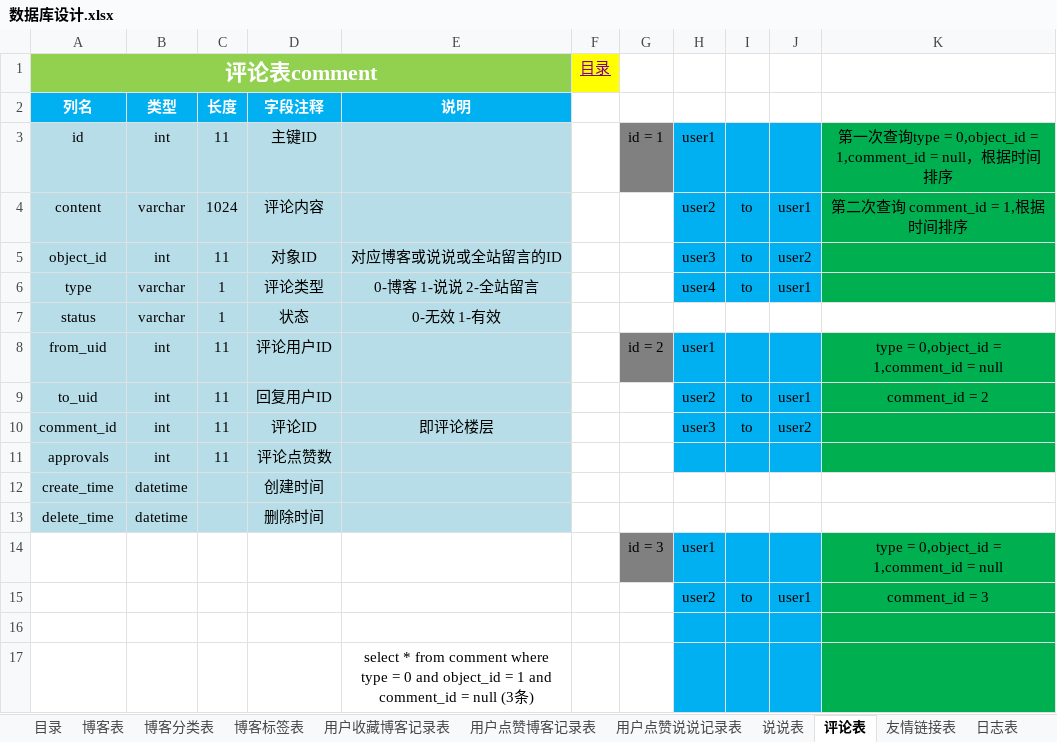
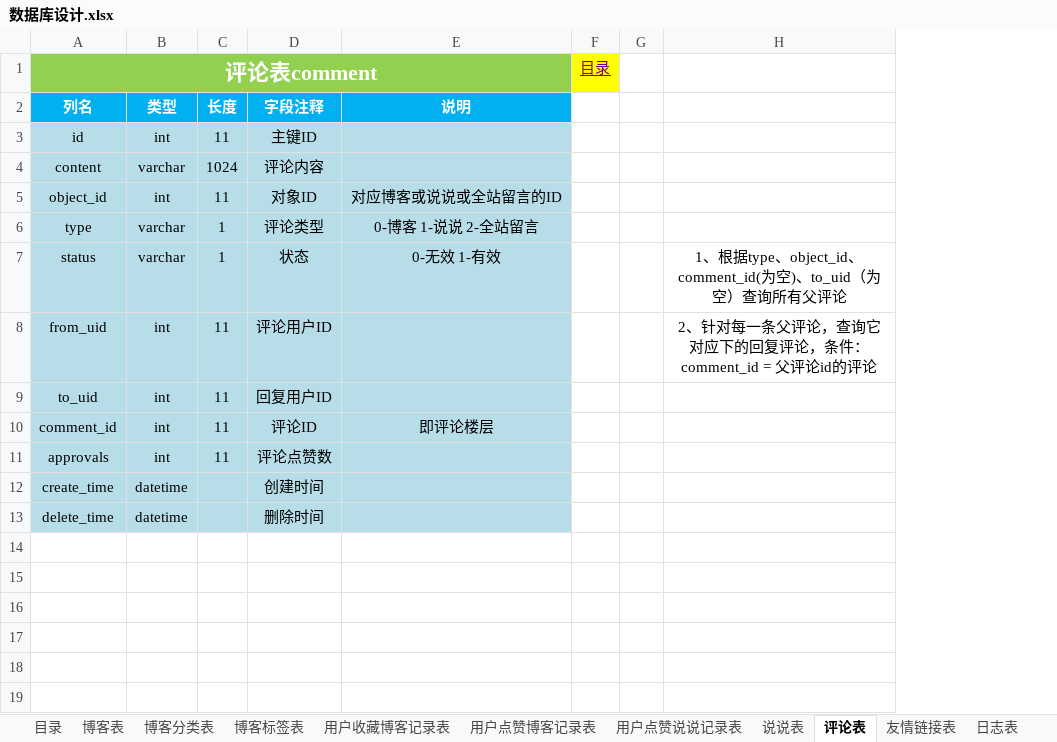
Before and after one commit to metazz36/metazzSpace, an Excel workbook: src/main/resources/files/数据库设计.xlsx, sheet 评论表, drawn as a sheet; values as stored, in another font and other column widths than the file's, no borders; removed rows and columns are numbered as before the commit, all else as after; the diff names each change by its address in the sheet, - before the commit and + after, or states it on an @@ line.

```diff
--- a/src/main/resources/files/数据库设计.xlsx (sheet 评论表)
+++ b/src/main/resources/files/数据库设计.xlsx (sheet 评论表)
-column G, rows 3-8: id = 1 |  |  |  |  | id = 2
-column H, rows 3-10: user1 | user2 | user3 | user4 |  | user1 | user2 | user3
-column I, rows 4-10: to | to | to |  |  | to | to
-column J, rows 4-10: user1 | user2 | user1 |  |  | user1 | user2
-column K, rows 3-9: 第一次查询type = 0,object_id = 1,comment_id = null，根据时间排序 | 第二次查询 comment_id = 1,根据时间排序 |  |  |  | type = 0,object_id = 1,comment_id = null | comment_id = 2
+column G, empty
+column H, rows 7-8: 1、根据type、object_id、comment_id(为空)、to_uid（为空）查询所有父评论 | 2、针对每一条父评论，查询它对应下的回复评论，条件：comment_id = 父评论id的评论
-row 14:  |  |  |  |  |  | id = 3 | user1 |  |  | type = 0,object_id = 1,comment_id = null
-row 15:  |  |  |  |  |  |  | user2 | to | user1 | comment_id = 3
-row 16: (empty)
-row 17:  |  |  |  | select * from comment where type = 0 and object_id = 1 and comment_id = null (3条)
```
Also changed, not shown: 7 other files.
